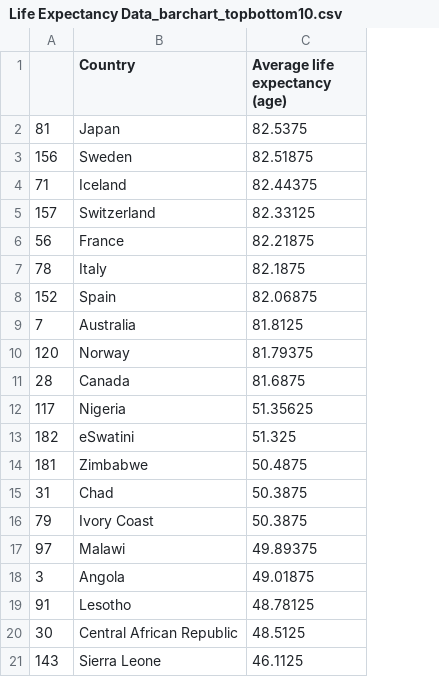
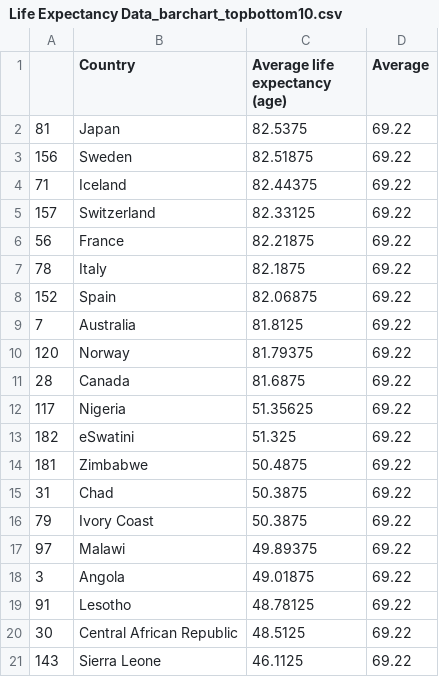
Before and after one commit to mingsheng2002/3179-Data-Visualisation-Project-2, a CSV file: bar_chart/data/Life Expectancy Data_barchart_topbottom10.csv, drawn as a sheet; the diff names each change by its address in the sheet, - before the commit and + after, or states it on an @@ line.

Commit message:
Update Life Expectancy Data_barchart_topbottom10.csv

```diff
--- a/bar_chart/data/Life Expectancy Data_barchart_topbottom10.csv
+++ b/bar_chart/data/Life Expectancy Data_barchart_topbottom10.csv
+column D (Average), rows 2-21: all 69.22
```
